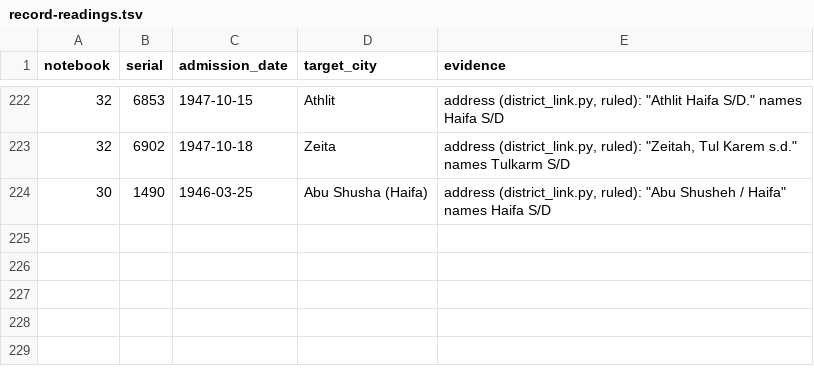
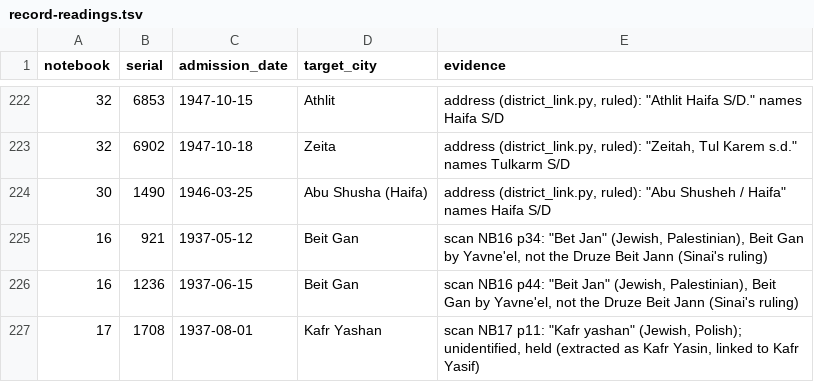
Before and after one commit to sinairusinek/Hospital-Registers, a TSV file: kimatch/record-readings.tsv, drawn as a sheet; only a part is shown, gaps mark what is left out; the diff names each change by its address in the sheet, - before the commit and + after, or states it on an @@ line.

```diff
--- a/kimatch/record-readings.tsv
+++ b/kimatch/record-readings.tsv
+row 225: 16 | 921 | 1937-05-12 | Beit Gan | scan NB16 p34: "Bet Jan" (Jewish, Palestinian), Beit Gan by Yavne'el, not the Druze Beit Jann (Sinai's ruling)
+row 226: 16 | 1236 | 1937-06-15 | Beit Gan | scan NB16 p44: "Beit Jan" (Jewish, Palestinian), Beit Gan by Yavne'el, not the Druze Beit Jann (Sinai's ruling)
+row 227: 17 | 1708 | 1937-08-01 | Kafr Yashan | scan NB17 p11: "Kafr yashan" (Jewish, Polish); unidentified, held (extracted as Kafr Yasin, linked to Kafr Yasif)
```
Also changed, not shown: data/public/place-coords.tsv, kimatch/city-kima-decisions.tsv, 5 other files.
